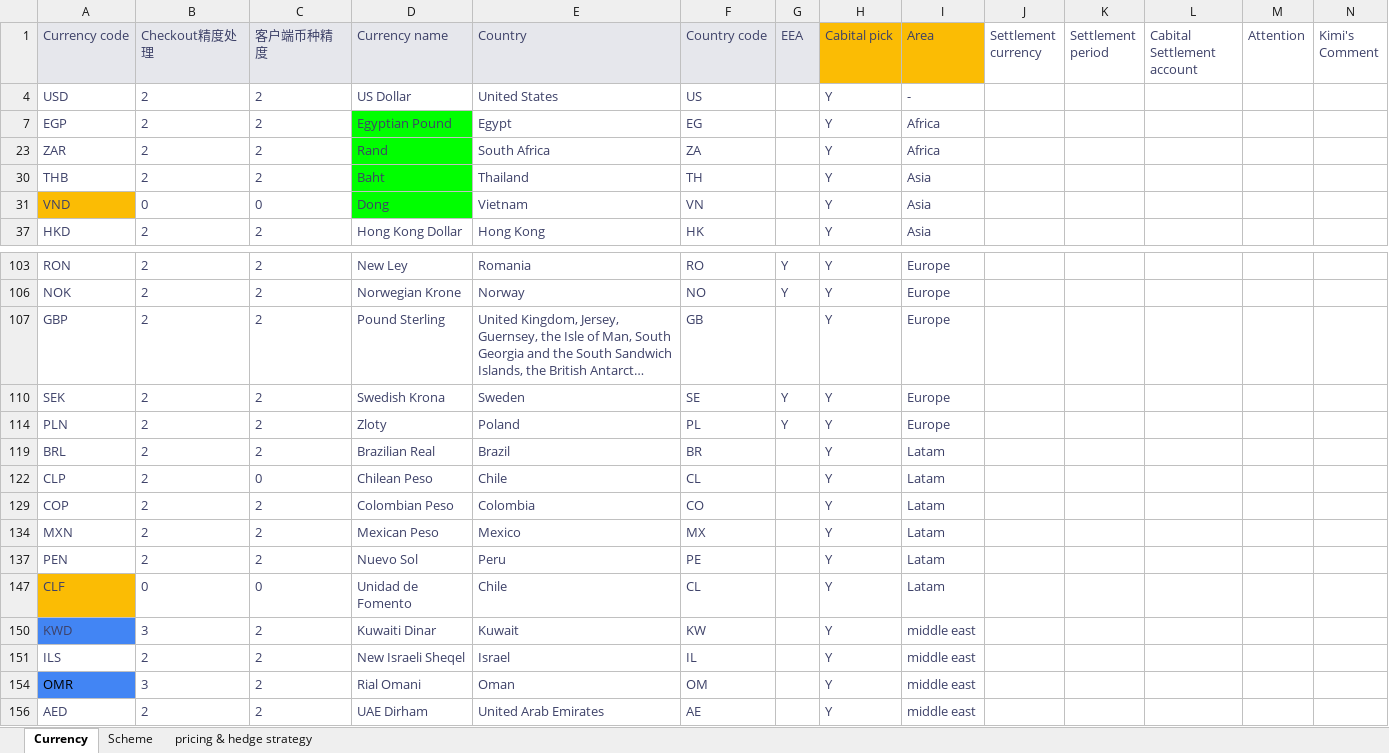
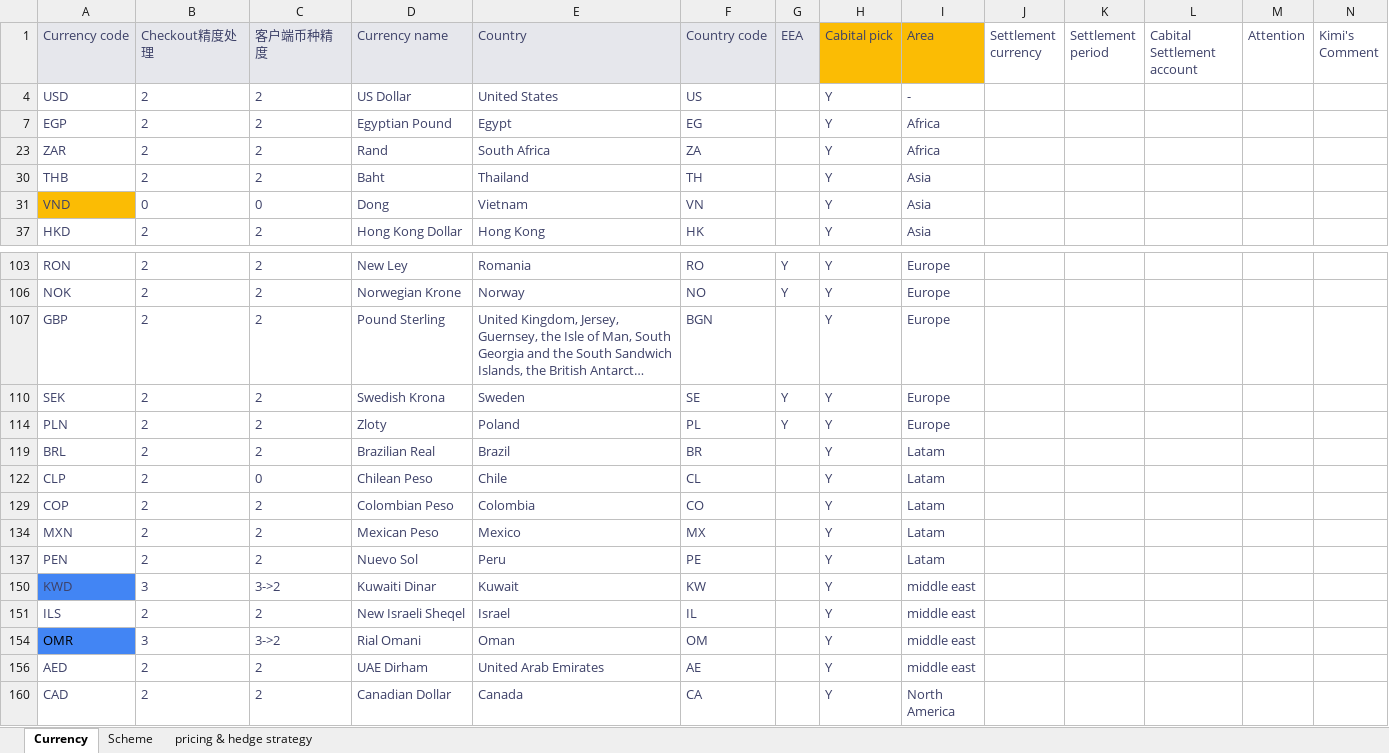
Before and after one commit to tisaTest1994/Gittest2, an Excel workbook: Resource/Checkout currency.xlsx, sheet Currency, drawn as a sheet; only a part is shown, gaps mark what is left out; the shorter side is filled out with more unchanged rows; long unchanged cells end in …; values as stored, in another font and other column widths than the file's, no borders; charts and pictures not drawn; the diff names each change by its address in the sheet, - before the commit and + after, or states it on an @@ line.

Commit message:
更新excel

```diff
--- a/Resource/Checkout currency.xlsx (sheet Currency)
+++ b/Resource/Checkout currency.xlsx (sheet Currency)
-D7 fill: #00FF00
+D7 fill: none
-D23 fill: #00FF00
+D23 fill: none
-D30:D31 fill: #00FF00
+D30:D31 fill: none
-F107 (Country code): GB
+F107 (Country code): BGN
-row 147: CLF | 0 | 0 | Unidad de Fomento | Chile | CL |  | Y | Latam
-C150 (客户端币种精度): 2
+C150 (客户端币种精度): 3->2
-C154 (客户端币种精度): 2
+C154 (客户端币种精度): 3->2
```
Also changed, not shown: sheet Scheme, charts or pictures.
